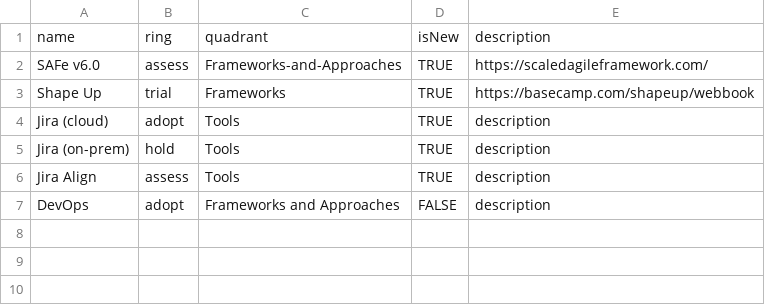
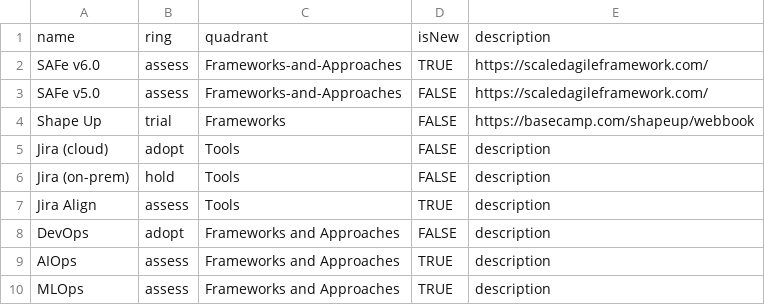
Before and after one commit to paul-aginicds/sonar, a CSV file: items.csv, drawn as a sheet.

Commit message:
Update items.csv

```diff
--- a/items.csv
+++ b/items.csv
@@ -2,6 +2,9 @@ name,ring,quadrant,isNew,description
 SAFe v6.0,assess,Frameworks-and-Approaches,TRUE,https://scaledagileframework.com/
-Shape Up,trial,Frameworks,TRUE,https://basecamp.com/shapeup/webbook
-Jira (cloud),adopt,Tools,TRUE,"description"
-Jira (on-prem),hold,Tools,TRUE,"description"
+SAFe v5.0,assess,Frameworks-and-Approaches,FALSE,https://scaledagileframework.com/
+Shape Up,trial,Frameworks,FALSE,https://basecamp.com/shapeup/webbook
+Jira (cloud),adopt,Tools,FALSE,"description"
+Jira (on-prem),hold,Tools,FALSE,"description"
 Jira Align,assess,Tools,TRUE,"description"
 DevOps,adopt,Frameworks and Approaches,FALSE,"description"
+AIOps,assess,Frameworks and Approaches,TRUE,"description"
+MLOps,assess,Frameworks and Approaches,TRUE,"description"
```
